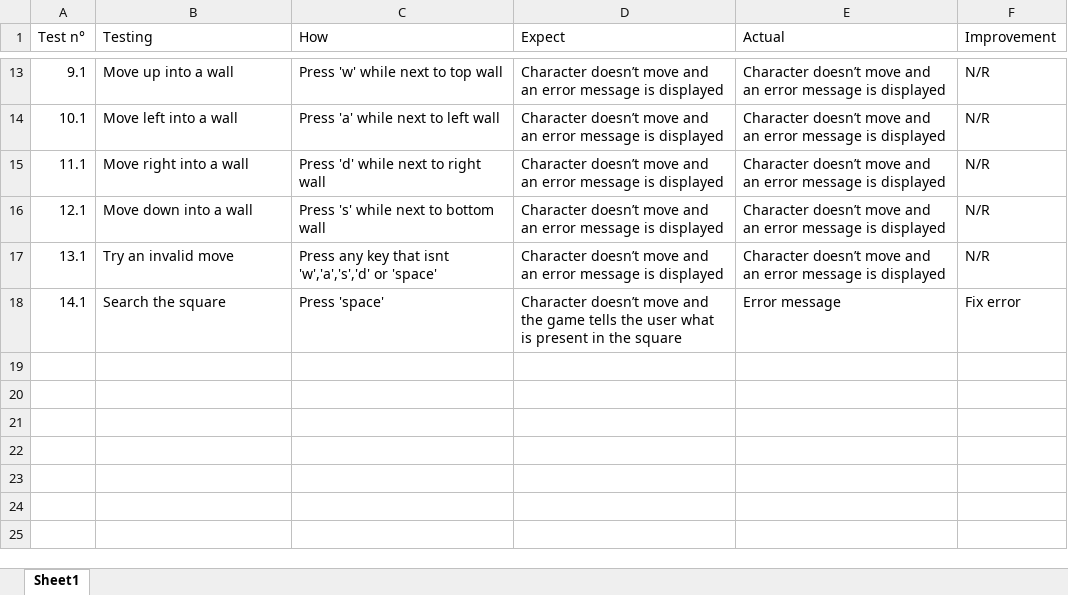
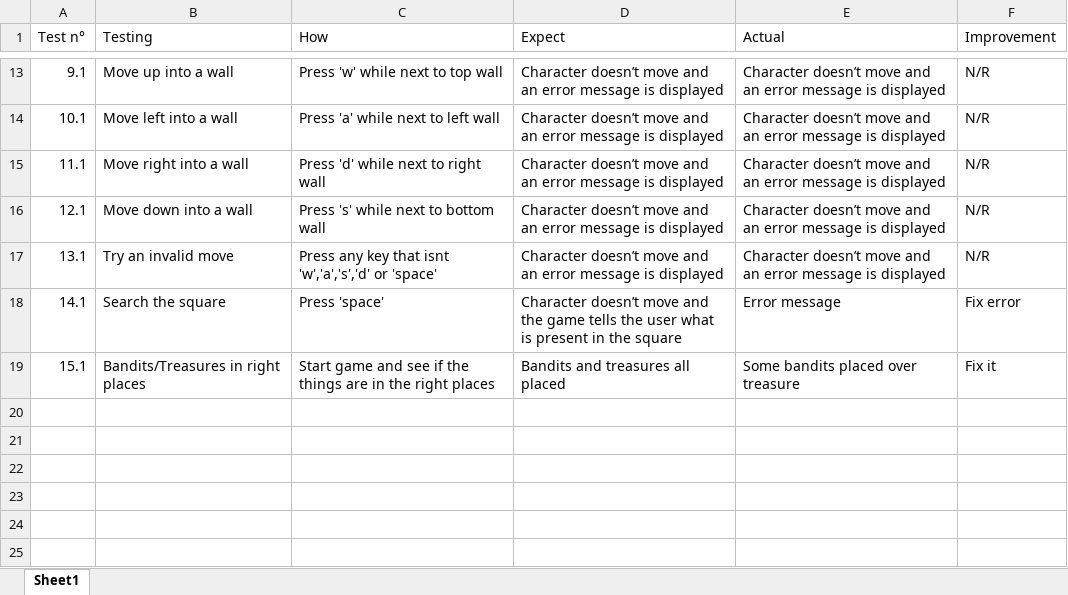
Before and after one commit to MorganKendle/Work, an Excel workbook: TestTable.xlsx, sheet Sheet1, drawn as a sheet; only a part is shown, gaps mark what is left out; values as stored, in another font and other column widths than the file's, no borders; the diff names each change by its address in the sheet, - before the commit and + after, or states it on an @@ line.

```diff
--- a/TestTable.xlsx (sheet Sheet1)
+++ b/TestTable.xlsx (sheet Sheet1)
-row 19: (empty)
+row 19: 15.1 | Bandits/Treasures in right places | Start game and see if the things are in the right places | Bandits and treasures all placed | Some bandits placed over treasure | Fix it
```
Also changed, not shown: CAaudirt.xlsx, 3 other files.
